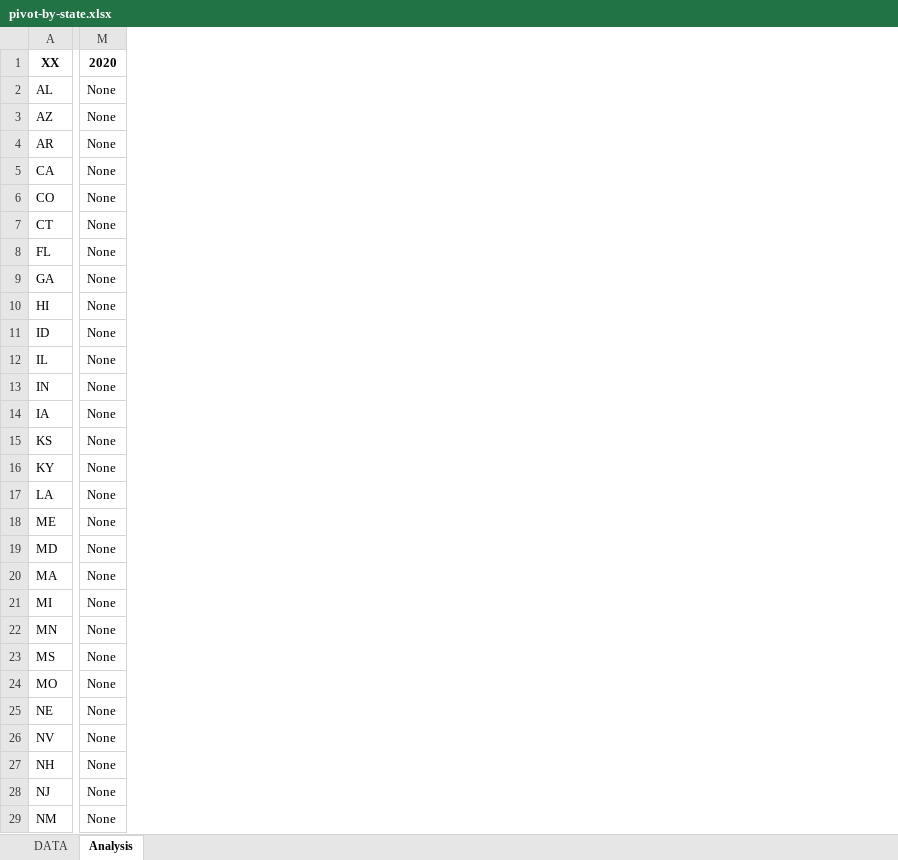
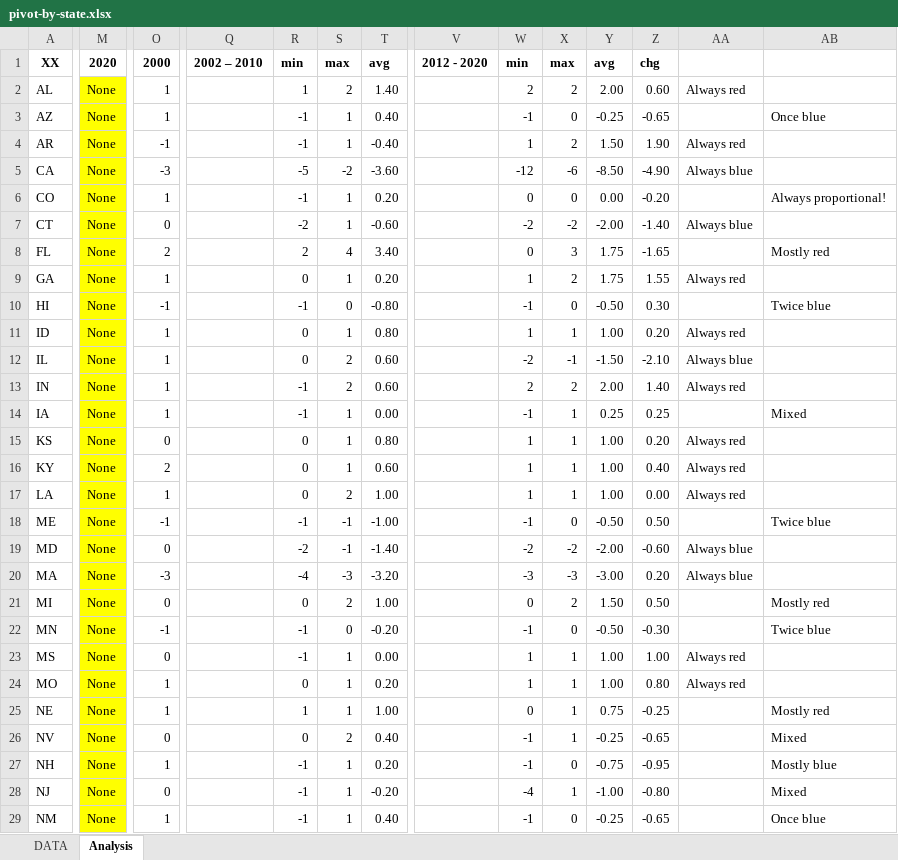
Before and after one commit to alecramsay/ushouse, an Excel workbook: data/analysis/pivot-by-state.xlsx, sheet Analysis, drawn as a sheet; only a part is shown, gaps mark what is left out; values as stored, in another font and other column widths than the file's, no borders; the diff covers the shown part only; the diff names each change by its address in the sheet, - before the commit and + after, or states it on an @@ line.

```diff
--- a/data/analysis/pivot-by-state.xlsx (sheet Analysis)
+++ b/data/analysis/pivot-by-state.xlsx (sheet Analysis)
+column O, rows 1-29: 2000 | 1 | 1 | -1 | -3 | 1 | 0 | 2 | 1 | -1 | 1 | 1 | 1 | 1 | 0 | 2 | 1 | -1 | 0 | -3 | 0 | -1 | 0 | 1 | 1 | 0 | 1 | 0 | 1
+column Q, row 1: 2002 – 2010
+column R, rows 1-29: min | 1 | -1 | -1 | -5 | -1 | -2 | 2 | 0 | -1 | 0 | 0 | -1 | -1 | 0 | 0 | 0 | -1 | -2 | -4 | 0 | -1 | -1 | 0 | 1 | 0 | -1 | -1 | -1
+column S, rows 1-29: max | 2 | 1 | 1 | -2 | 1 | 1 | 4 | 1 | 0 | 1 | 2 | 2 | 1 | 1 | 1 | 2 | -1 | -1 | -3 | 2 | 0 | 1 | 1 | 1 | 2 | 1 | 1 | 1
+column T, rows 1-29: avg | 1.40 | 0.40 | -0.40 | -3.60 | 0.20 | -0.60 | 3.40 | 0.20 | -0.80 | 0.80 | 0.60 | 0.60 | 0.00 | 0.80 | 0.60 | 1.00 | -1.00 | -1.40 | -3.20 | 1.00 | -0.20 | 0.00 | 0.20 | 1.00 | 0.40 | 0.20 | -0.20 | 0.40
+column V, row 1: 2012 - 2020
+column W, rows 1-29: min | 2 | -1 | 1 | -12 | 0 | -2 | 0 | 1 | -1 | 1 | -2 | 2 | -1 | 1 | 1 | 1 | -1 | -2 | -3 | 0 | -1 | 1 | 1 | 0 | -1 | -1 | -4 | -1
+column X, rows 1-29: max | 2 | 0 | 2 | -6 | 0 | -2 | 3 | 2 | 0 | 1 | -1 | 2 | 1 | 1 | 1 | 1 | 0 | -2 | -3 | 2 | 0 | 1 | 1 | 1 | 1 | 0 | 1 | 0
+column Y, rows 1-29: avg | 2.00 | -0.25 | 1.50 | -8.50 | 0.00 | -2.00 | 1.75 | 1.75 | -0.50 | 1.00 | -1.50 | 2.00 | 0.25 | 1.00 | 1.00 | 1.00 | -0.50 | -2.00 | -3.00 | 1.50 | -0.50 | 1.00 | 1.00 | 0.75 | -0.25 | -0.75 | -1.00 | -0.25
+column Z, rows 1-29: chg | 0.60 | -0.65 | 1.90 | -4.90 | -0.20 | -1.40 | -1.65 | 1.55 | 0.30 | 0.20 | -2.10 | 1.40 | 0.25 | 0.20 | 0.40 | 0.00 | 0.50 | -0.60 | 0.20 | 0.50 | -0.30 | 1.00 | 0.80 | -0.25 | -0.65 | -0.95 | -0.80 | -0.65
+column AA, rows 2-24: Always red |  | Always red | Always blue |  | Always blue |  | Always red |  | Always red | Always blue | Always red |  | Always red | Always red | Always red |  | Always blue | Always blue |  |  | Always red | Always red
+column AB, rows 3-29: Once blue |  |  | Always proportional! |  | Mostly red |  | Twice blue |  |  |  | Mixed |  |  |  | Twice blue |  |  | Mostly red | Twice blue |  |  | Mostly red | Mixed | Mostly blue | Mixed | Once blue
-M2:M29 fill: none
+M2:M29 fill: #FFFF00
```
Also changed, not shown: 3 added rows, 3 added columns, 2 edited cells and cell formats elsewhere in this sheet, 11 other files.
